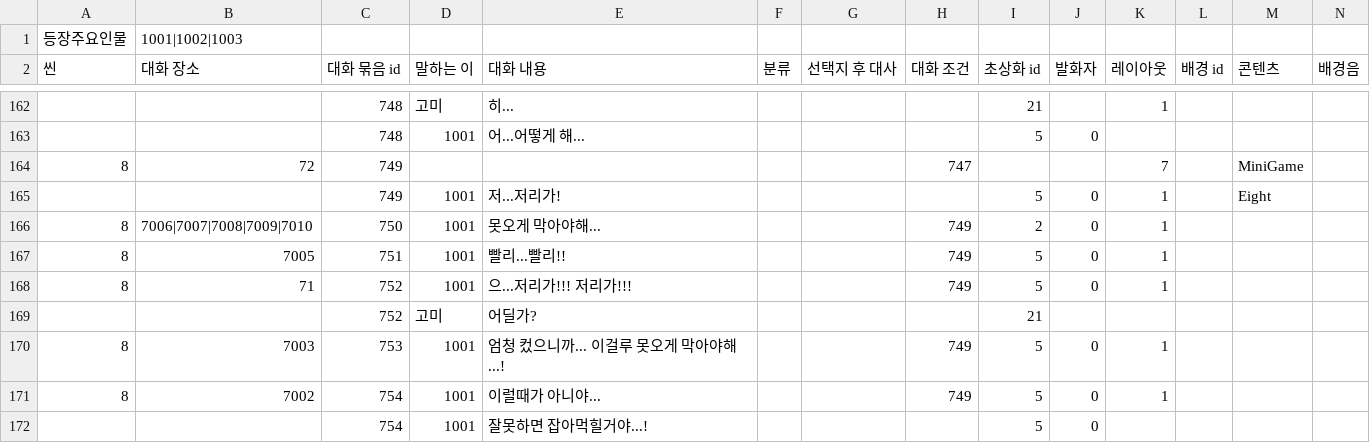
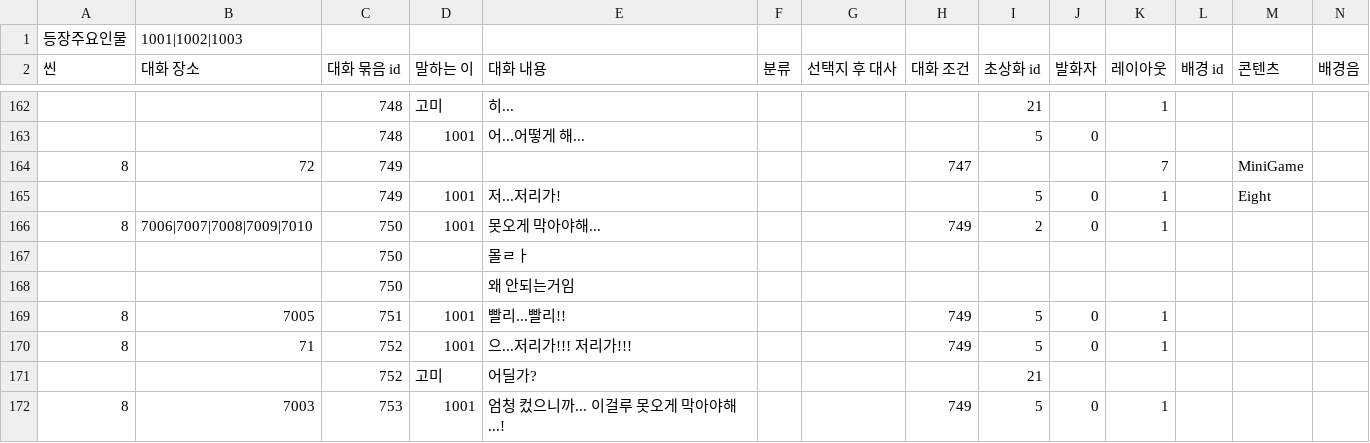
Before and after one commit to sopipc167/UnSleep, a CSV file: UnSleep/Assets/Resources/epi_csv/epi_1.csv, drawn as a sheet; only a part is shown, gaps mark what is left out; the shorter side is filled out with more unchanged rows; rows hold the shown columns only; the diff names each change by its address in the sheet, - before the commit and + after, or states it on an @@ line.

```diff
--- a/UnSleep/Assets/Resources/epi_csv/epi_1.csv
+++ b/UnSleep/Assets/Resources/epi_csv/epi_1.csv
+row 167:  |  | 750 |  | 몰ㄹㅏ
+row 168:  |  | 750 |  | 왜 안되는거임
```
Also changed, not shown: 9 other files.
